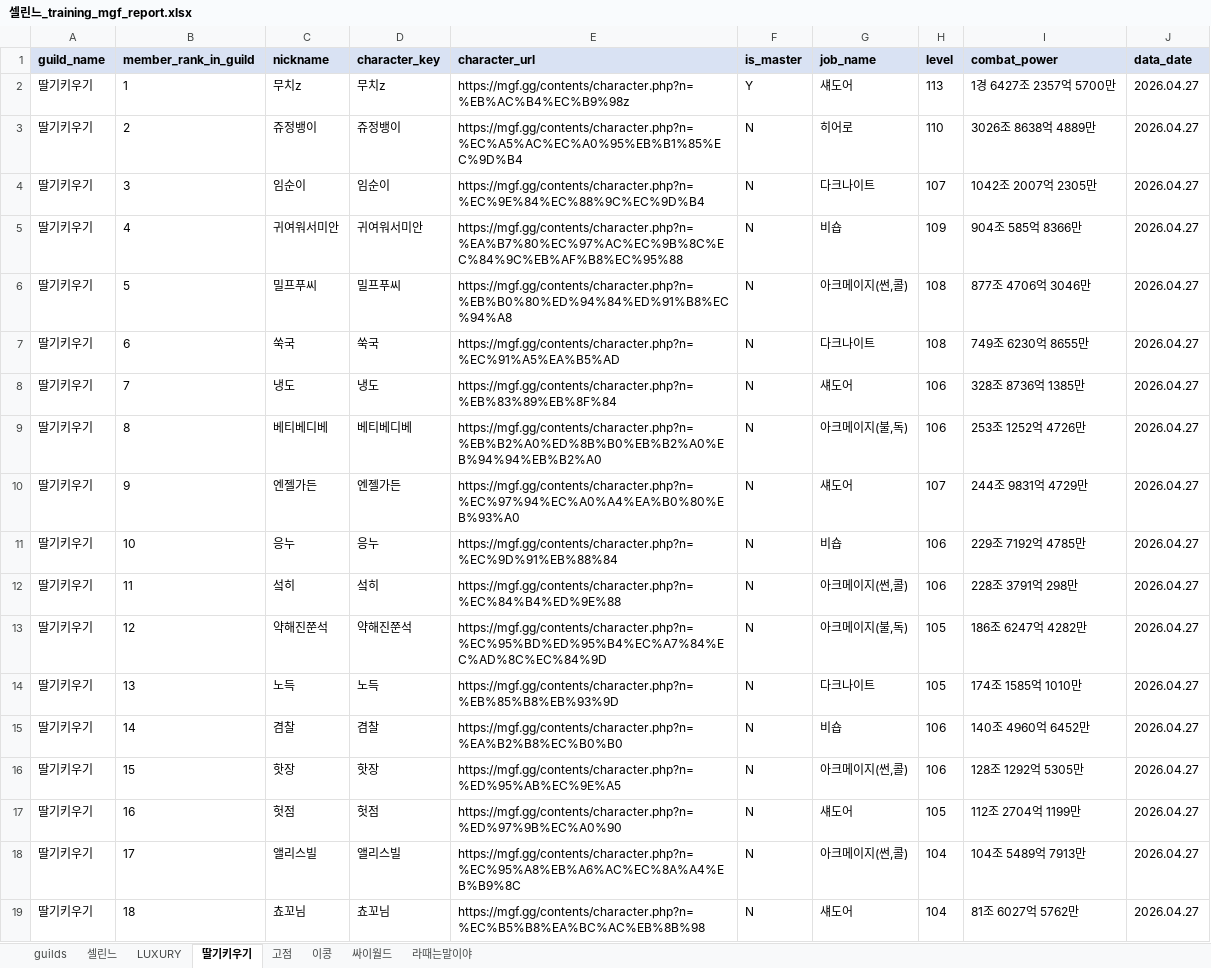
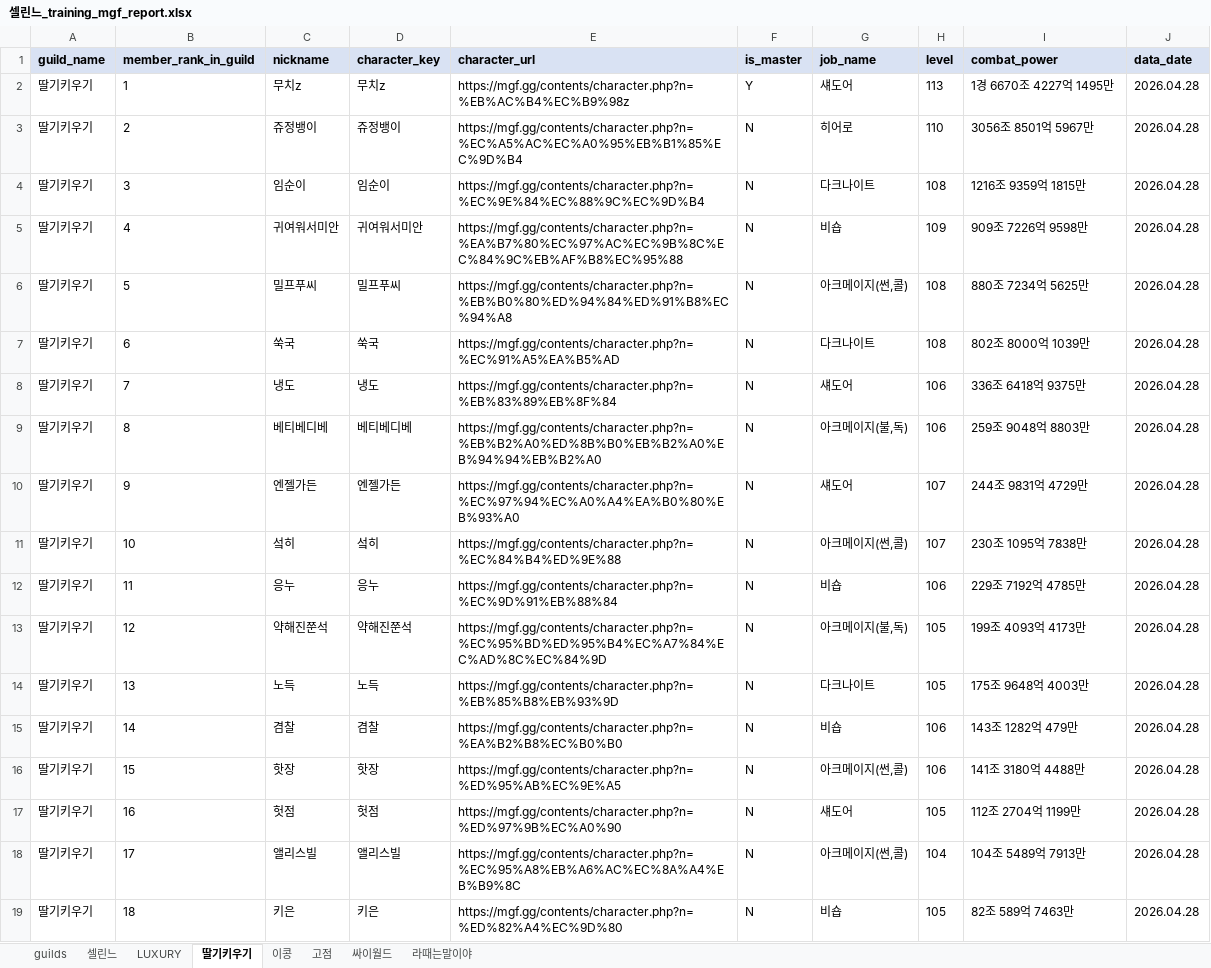
Before and after one commit to pogas/mgf_guild_match, an Excel workbook: reports/셀린느/셀린느_training_mgf_report.xlsx, sheet 딸기키우기, drawn as a sheet; only a part is shown; values as stored, in another font and other column widths than the file's, no borders; the diff covers the shown part only; the diff names each change by its address in the sheet, - before the commit and + after, or states it on an @@ line.

```diff
--- a/reports/셀린느/셀린느_training_mgf_report.xlsx (sheet 딸기키우기)
+++ b/reports/셀린느/셀린느_training_mgf_report.xlsx (sheet 딸기키우기)
@@ sheet tab order changed: guilds | 셀린느 | LUXURY | 딸기키우기 | 이콩 | 고점 | 싸이월드 | 라때는말이야 @@
-I2 (combat_power): 1경 6427조 2357억 5700만
+I2 (combat_power): 1경 6670조 4227억 1495만
-J2:J19 (data_date): 2026.04.27
+J2:J19 (data_date): 2026.04.28
-I3 (combat_power): 3026조 8638억 4889만
+I3 (combat_power): 3056조 8501억 5967만
-H4 (level): 107
+H4 (level): 108
-I4 (combat_power): 1042조 2007억 2305만
+I4 (combat_power): 1216조 9359억 1815만
-I5 (combat_power): 904조 585억 8366만
+I5 (combat_power): 909조 7226억 9598만
-I6 (combat_power): 877조 4706억 3046만
+I6 (combat_power): 880조 7234억 5625만
-I7 (combat_power): 749조 6230억 8655만
+I7 (combat_power): 802조 8000억 1039만
-I8 (combat_power): 328조 8736억 1385만
+I8 (combat_power): 336조 6418억 9375만
-I9 (combat_power): 253조 1252억 4726만
+I9 (combat_power): 259조 9048억 8803만
-C11 (nickname): 응누
+C11 (nickname): 섴히
-D11 (character_key): 응누
+D11 (character_key): 섴히
-E11 (character_url): https://mgf.gg/contents/character.php?n=%EC%9D%91%EB%88%84
+E11 (character_url): https://mgf.gg/contents/character.php?n=%EC%84%B4%ED%9E%88
-G11 (job_name): 비숍
+G11 (job_name): 아크메이지(썬,콜)
-H11 (level): 106
+H11 (level): 107
-I11 (combat_power): 229조 7192억 4785만
+I11 (combat_power): 230조 1095억 7838만
-C12 (nickname): 섴히
+C12 (nickname): 응누
-D12 (character_key): 섴히
+D12 (character_key): 응누
-E12 (character_url): https://mgf.gg/contents/character.php?n=%EC%84%B4%ED%9E%88
+E12 (character_url): https://mgf.gg/contents/character.php?n=%EC%9D%91%EB%88%84
-G12 (job_name): 아크메이지(썬,콜)
+G12 (job_name): 비숍
-I12 (combat_power): 228조 3791억 298만
+I12 (combat_power): 229조 7192억 4785만
-I13 (combat_power): 186조 6247억 4282만
+I13 (combat_power): 199조 4093억 4173만
-I14 (combat_power): 174조 1585억 1010만
+I14 (combat_power): 175조 9648억 4003만
-I15 (combat_power): 140조 4960억 6452만
+I15 (combat_power): 143조 1282억 479만
-I16 (combat_power): 128조 1292억 5305만
+I16 (combat_power): 141조 3180억 4488만
-C19 (nickname): 쵸꼬님
+C19 (nickname): 키은
-D19 (character_key): 쵸꼬님
+D19 (character_key): 키은
-E19 (character_url): https://mgf.gg/contents/character.php?n=%EC%B5%B8%EA%BC%AC%EB%8B%98
+E19 (character_url): https://mgf.gg/contents/character.php?n=%ED%82%A4%EC%9D%80
-G19 (job_name): 섀도어
+G19 (job_name): 비숍
-H19 (level): 104
+H19 (level): 105
-I19 (combat_power): 81조 6027억 5762만
+I19 (combat_power): 82조 589억 7463만
```
Also changed, not shown: 1 removed row and 16 edited cells elsewhere in this sheet, sheet 셀린느, sheet 싸이월드, sheet 이콩, sheet 라때는말이야, sheet LUXURY, sheet 고점, 1 more sheet, reports/빅딜/빅딜_league_mgf_report.xlsx, reports/빅딜/빅딜_training_mgf_report.xlsx, 34 other files.
